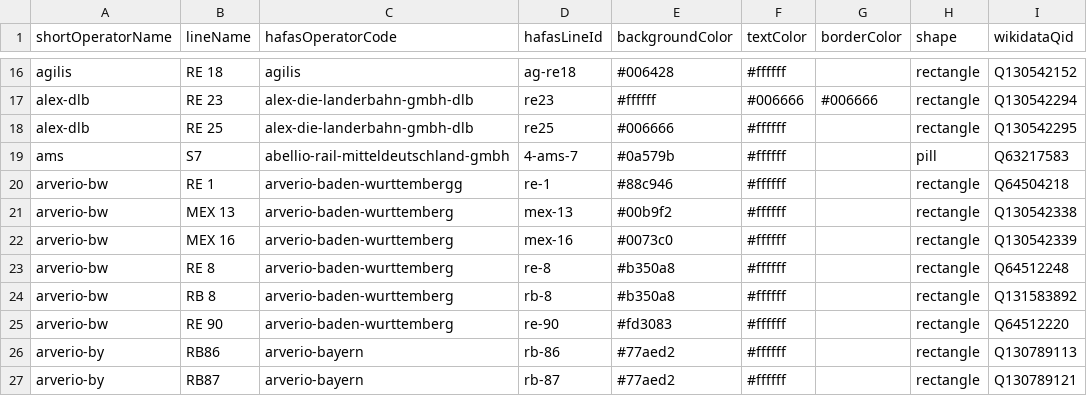
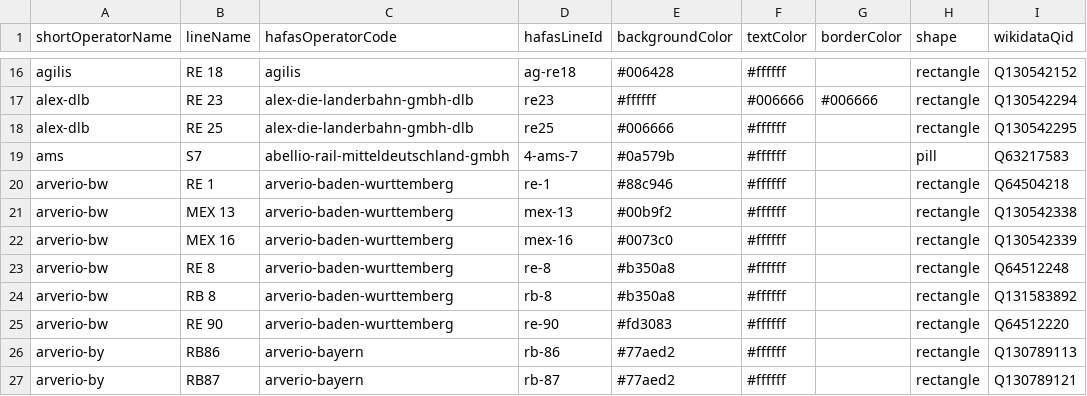
Before and after one commit to TrainyApp/line-colors, a CSV file: line-colors.csv, drawn as a sheet; only a part is shown, gaps mark what is left out.

Commit message:
Add stroke color processing

```diff
--- a/line-colors.csv
+++ b/line-colors.csv
@@ -19,3 +19,3 @@ alex-dlb,RE 25,alex-die-landerbahn-gmbh-dlb,re25,#006666,#ffffff,,rectangle,Q130
 ams,S7,abellio-rail-mitteldeutschland-gmbh,4-ams-7,#0a579b,#ffffff,,pill,Q63217583
-arverio-bw,RE 1,arverio-baden-wurttembergg,re-1,#88c946,#ffffff,,rectangle,Q64504218
+ arverio-bw,RE 1,arverio-baden-wurttemberg,re-1,#88c946,#ffffff,,rectangle,Q64504218
 arverio-bw,MEX 13,arverio-baden-wurttemberg,mex-13,#00b9f2,#ffffff,,rectangle,Q130542338
```
Also changed, not shown: 2 other files.
